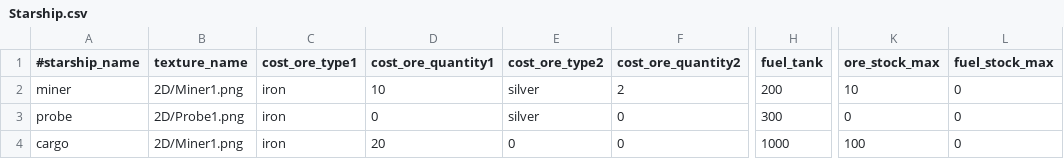
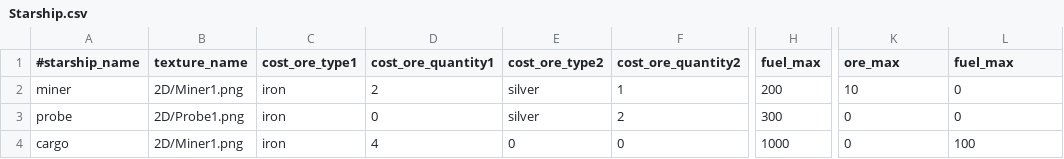
Before and after one commit to StarfighterDevTeam/StarFighter, a CSV file: Unstable/StarFighter/StarFighter/Assets/Scripts/Generated/Starship.csv, drawn as a sheet; only a part is shown, gaps mark what is left out; the diff names each change by its address in the sheet, - before the commit and + after, or states it on an @@ line.

Commit message:
Debugging drilling missions and starship.csv

```diff
--- a/Unstable/StarFighter/StarFighter/Assets/Scripts/Generated/Starship.csv
+++ b/Unstable/StarFighter/StarFighter/Assets/Scripts/Generated/Starship.csv
-H1: fuel_tank
+H1: fuel_max
-K1: ore_stock_max
+K1: ore_max
-L1: fuel_stock_max
+L1: fuel_max
-D2 (cost_ore_quantity1): 10
+D2 (cost_ore_quantity1): 2
-F2 (cost_ore_quantity2): 2
+F2 (cost_ore_quantity2): 1
-F3 (cost_ore_quantity2): 0
+F3 (cost_ore_quantity2): 2
-D4 (cost_ore_quantity1): 20
+D4 (cost_ore_quantity1): 4
-K4 (ore_max): 100
+K4 (ore_max): 0
-L4 (fuel_max): 0
+L4 (fuel_max): 100
```
Also changed, not shown: 11 other files.
